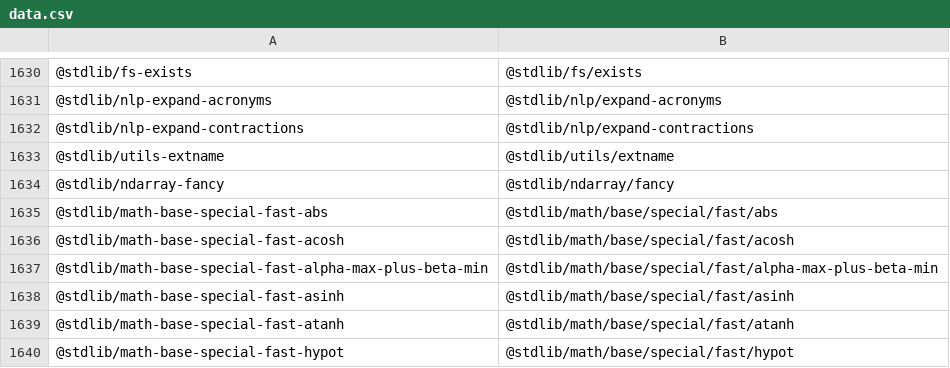
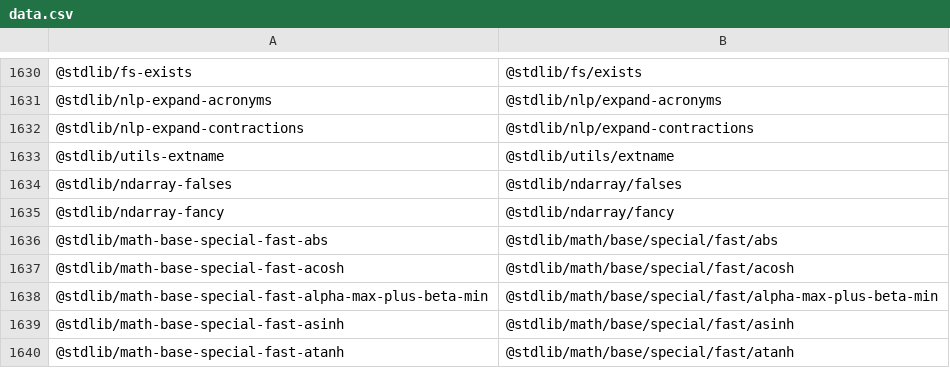
Before and after one commit to stdlib-js/namespace-standalone2pkg, a CSV file: data/data.csv, drawn as a sheet; only a part is shown, gaps mark what is left out; the shorter side is filled out with more unchanged rows.

```diff
--- a/data/data.csv
+++ b/data/data.csv
@@ -1633,2 +1633,3 @@
 "@stdlib/utils-extname","@stdlib/utils/extname"
+"@stdlib/ndarray-falses","@stdlib/ndarray/falses"
 "@stdlib/ndarray-fancy","@stdlib/ndarray/fancy"
```
Also changed, not shown: 4 other files.
